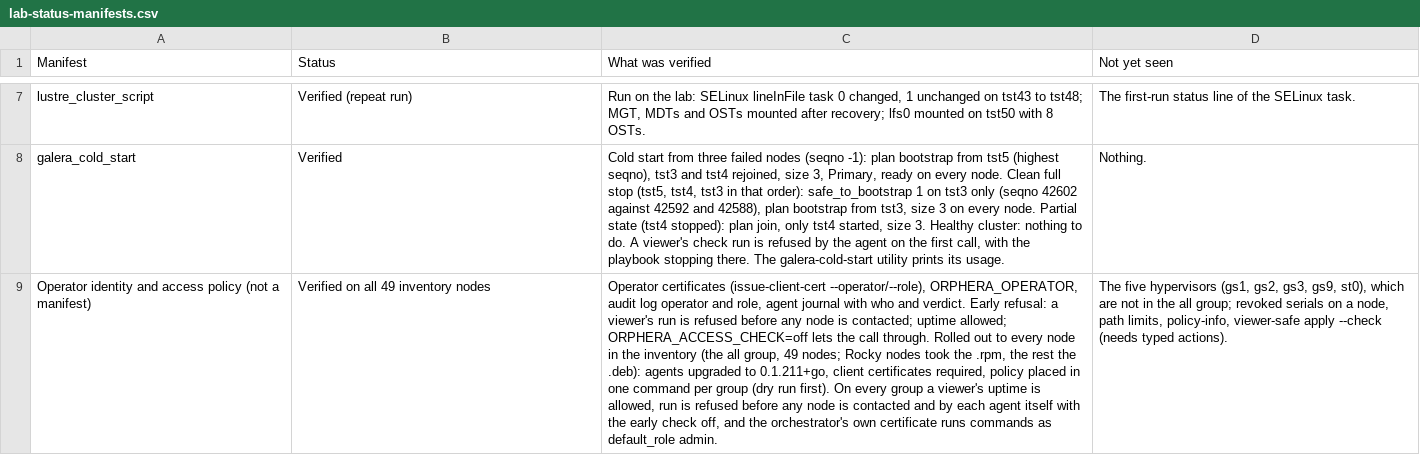
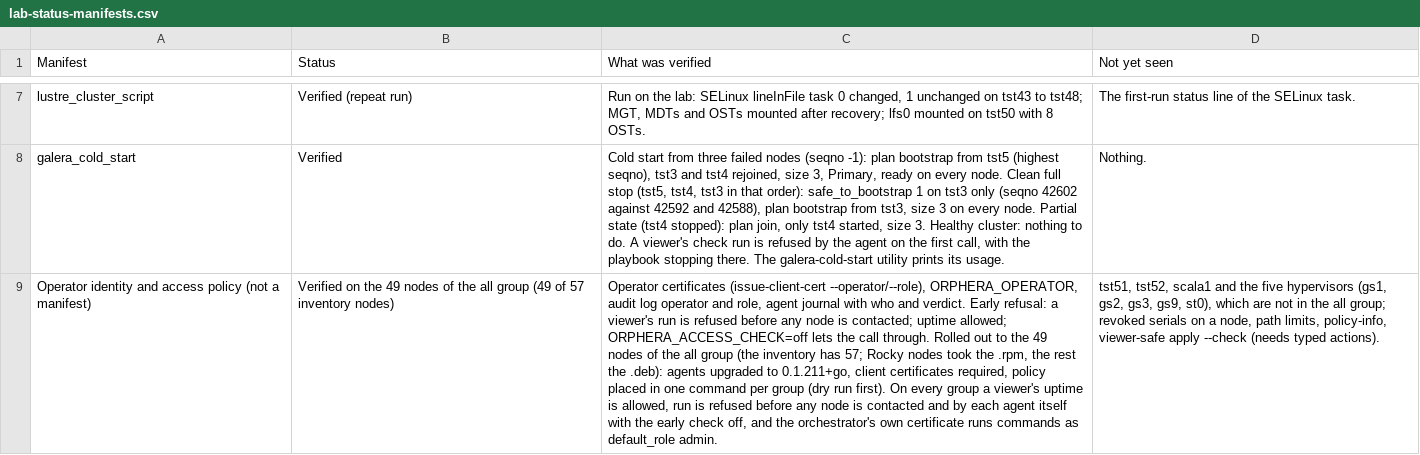
Before and after one commit to ljalbinson/orphera-pkg, a CSV file: docs/lab-status-manifests.csv, drawn as a sheet; only a part is shown, gaps mark what is left out; the diff names each change by its address in the sheet, - before the commit and + after, or states it on an @@ line.

```diff
--- a/docs/lab-status-manifests.csv
+++ b/docs/lab-status-manifests.csv
-B9 (Status): Verified on all 49 inventory nodes
+B9 (Status): Verified on the 49 nodes of the all group (49 of 57 inventory nodes)
-C9 (What was verified): …out to every node in the inventory (the all group, 49 nodes; Rocky nodes…
+C9 (What was verified): …out to the 49 nodes of the all group (the inventory has 57; Rocky nodes…
-D9 (Not yet seen): The five hypervisors…
+D9 (Not yet seen): tst51, tst52, scala1 and the five hypervisors…
```
Also changed, not shown: docs/lab-status-next-steps.csv.
